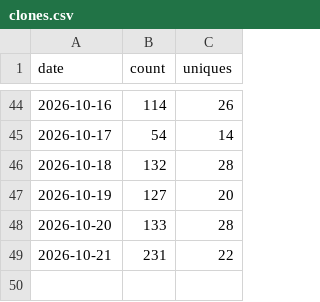
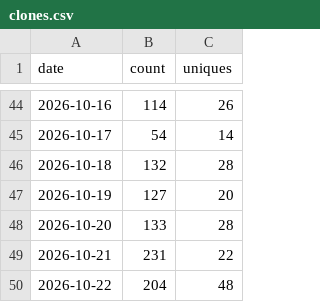
Before and after one commit to AZURE2DEV/AZURE2, a CSV file: traffic/clones.csv, drawn as a sheet; only a part is shown, gaps mark what is left out.

```diff
--- a/traffic/clones.csv
+++ b/traffic/clones.csv
@@ -49 +49,2 @@ date,count,uniques
 2026-10-21,231,22
+2026-10-22,204,48
```
Also changed, not shown: traffic/downloads.csv, traffic/popular_paths.csv, 3 other files.
